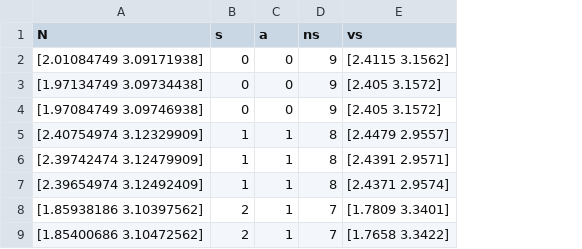
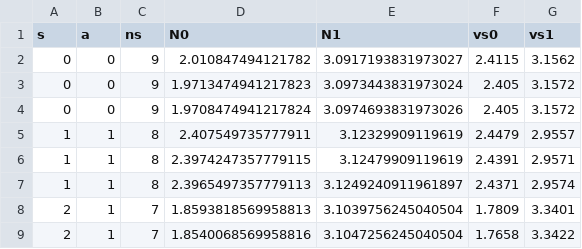
Before and after one commit to rradules/POP-following, a CSV file: results/NN_MPD_s10_a2_o2_ss4_seed1.csv, drawn as a sheet; only a part is shown; removed rows and columns are numbered as before the commit, all else as after; the diff names each change by its address in the sheet, - before the commit and + after, or states it on an @@ line.

```diff
--- a/results/NN_MPD_s10_a2_o2_ss4_seed1.csv
+++ b/results/NN_MPD_s10_a2_o2_ss4_seed1.csv
-column A (N), rows 2-9: [2.01084749 3.09171938] | [1.97134749 3.09734438] | [1.97084749 3.09746938] | [2.40754974 3.12329909] | [2.39742474 3.12479909] | [2.39654974 3.12492409] | [1.85938186 3.10397562] | [1.85400686 3.10472562]
-column E (vs), rows 2-9: [2.4115 3.1562] | [2.405 3.1572] | [2.405 3.1572] | [2.4479 2.9557] | [2.4391 2.9571] | [2.4371 2.9574] | [1.7809 3.3401] | [1.7658 3.3422]
+column D (N0), rows 2-9: 2.010847494121782 | 1.9713474941217823 | 1.9708474941217824 | 2.407549735777911 | 2.3974247357779115 | 2.3965497357779113 | 1.8593818569958813 | 1.8540068569958816
+column E (N1), rows 2-9: 3.0917193831973027 | 3.0973443831973024 | 3.0974693831973026 | 3.12329909119619 | 3.12479909119619 | 3.1249240911961897 | 3.1039756245040504 | 3.1047256245040504
+column F (vs0), rows 2-9: 2.4115 | 2.405 | 2.405 | 2.4479 | 2.4391 | 2.4371 | 1.7809 | 1.7658
+column G (vs1), rows 2-9: 3.1562 | 3.1572 | 3.1572 | 2.9557 | 2.9571 | 2.9574 | 3.3401 | 3.3422
```
Also changed, not shown: results/NN_MPD_s10_a2_o2_ss4_seed2.csv, 5 other files.
